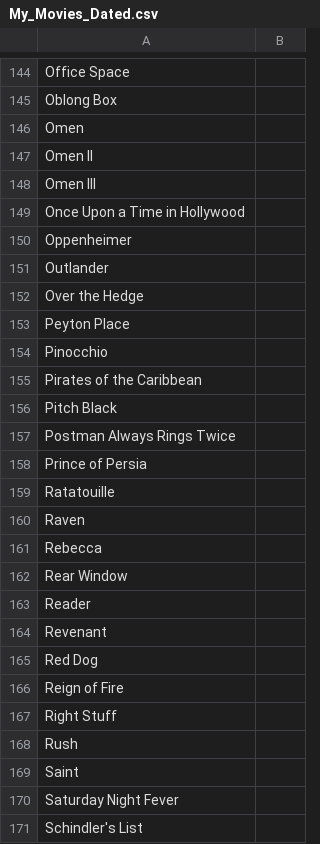
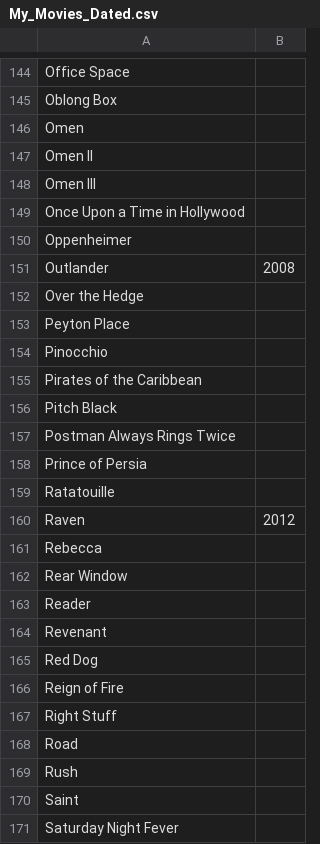
Before and after one commit to damovand/syntax_samples, a CSV file: data/My_Movies_Dated.csv, drawn as a sheet; only a part is shown, gaps mark what is left out; the shorter side is filled out with more unchanged rows; the diff covers the shown part only.

```diff
--- a/data/My_Movies_Dated.csv
+++ b/data/My_Movies_Dated.csv
@@ -150,3 +150,3 @@ Once Upon a Time in Hollywood,
 Oppenheimer,
-Outlander,
+Outlander,2008
 Over the Hedge,
@@ -159,3 +159,3 @@ Prince of Persia,
 Ratatouille,
-Raven,
+Raven,2012
 Rebecca,
@@ -167,2 +167,3 @@ Reign of Fire,
 Right Stuff,
+Road,
 Rush,
```
Also changed, not shown: 18 added rows and 3 edited cells elsewhere in this file, data/my_Movies_Detailed.csv, data/my_Movies_Details_Completed.csv, 4 other files.
